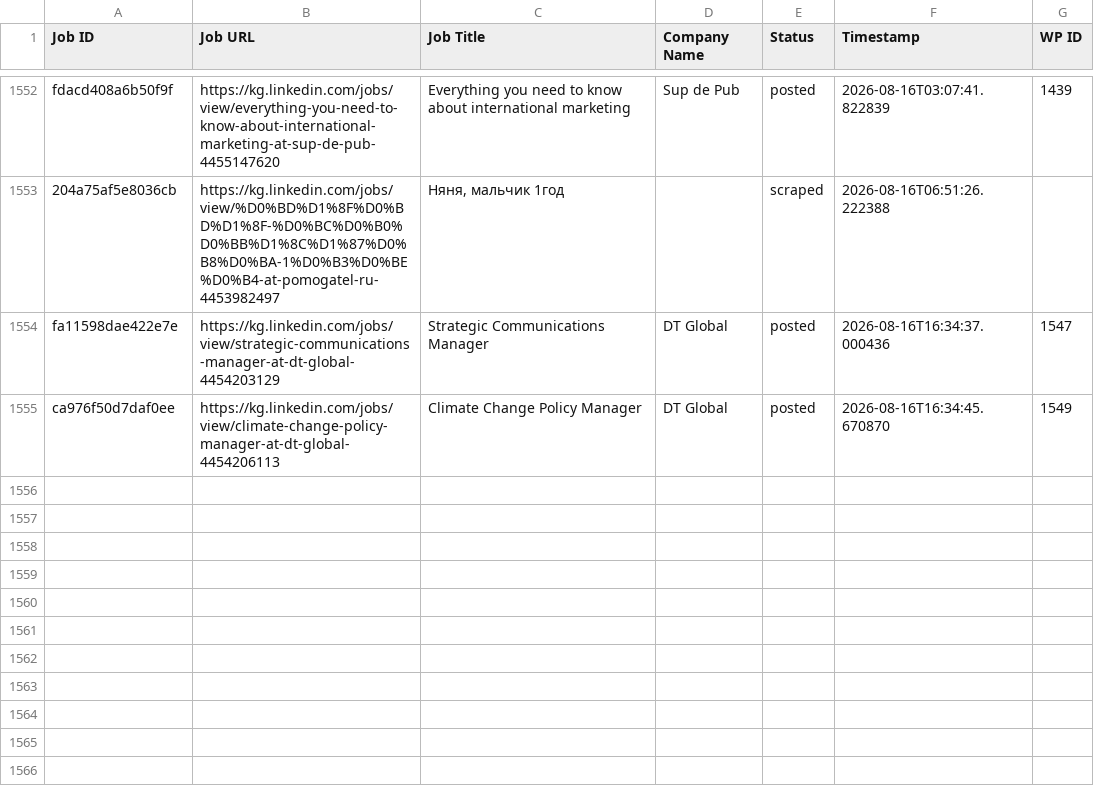
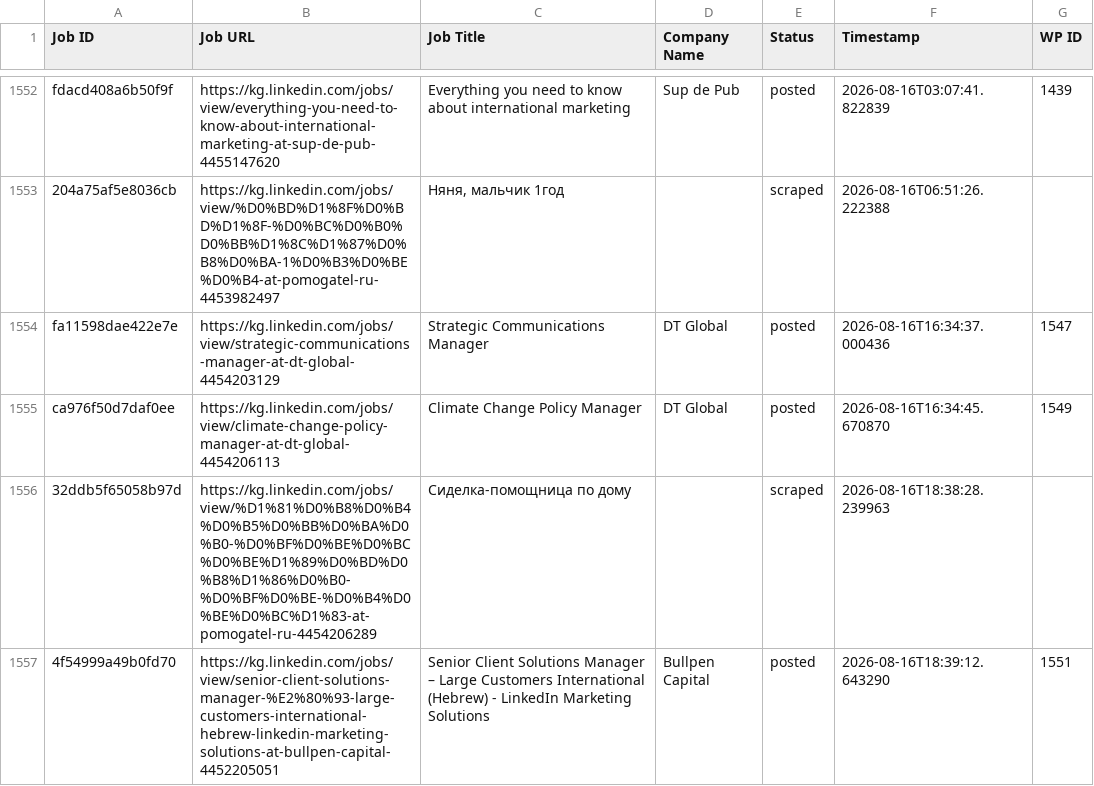
Before and after one commit to innovationinc2000/kg, a CSV file: processed_jobs.csv, drawn as a sheet; only a part is shown, gaps mark what is left out; the diff names each change by its address in the sheet, - before the commit and + after, or states it on an @@ line.

```diff
--- a/processed_jobs.csv
+++ b/processed_jobs.csv
+row 1556: 32ddb5f65058b97d | https://kg.linkedin.com/jobs/view/%D1%81%D0%B8%D0%B4%D0%B5%D0%BB%D0%BA%D0%B0-%D0%BF%D0%BE%D0%BC%D0%BE%D1%89%D0%BD%D0%B8%D1%86%D0%B0-%D0%BF%D0%BE-%D0%B4%D0%BE%D0%BC%D1%83-at-pomogatel-ru-4454206289 | Сиделка-помощница по дому |  | scraped | 2026-08-16T18:38:28.239963
+row 1557: 4f54999a49b0fd70 | https://kg.linkedin.com/jobs/view/senior-client-solutions-manager-%E2%80%93-large-customers-international-hebrew-linkedin-marketing-solutions-at-bullpen-capital-4452205051 | Senior Client Solutions Manager – Large Customers International (Hebrew) - LinkedIn Marketing Solutions | Bullpen Capital | posted | 2026-08-16T18:39:12.643290 | 1551
```
